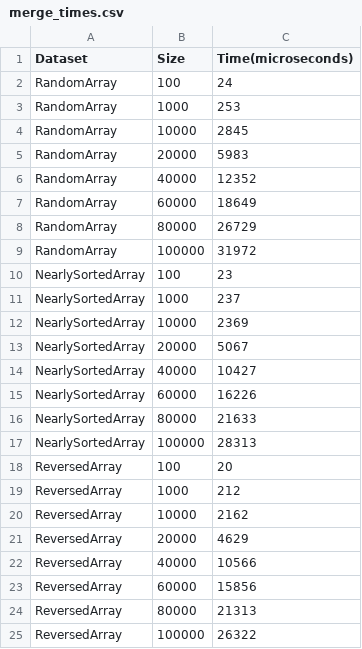
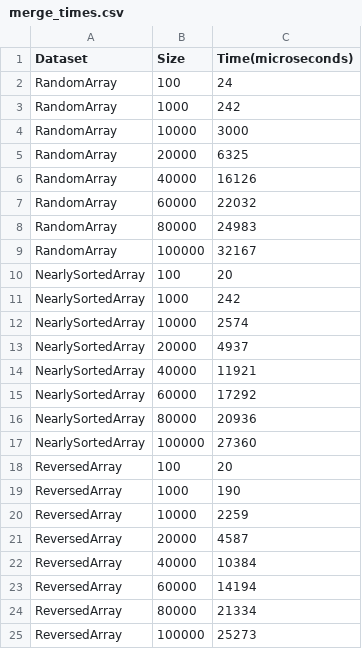
Before and after one commit to GonzaMichea/Algoritmo-y-Complegidad-USM, a CSV file: Ordenamiento/CSV_times/merge_times.csv, drawn as a sheet.

```diff
--- a/Ordenamiento/CSV_times/merge_times.csv
+++ b/Ordenamiento/CSV_times/merge_times.csv
@@ -2,24 +2,24 @@ Dataset,Size,Time(microseconds)
 RandomArray,100,24
-RandomArray,1000,253
-RandomArray,10000,2845
-RandomArray,20000,5983
-RandomArray,40000,12352
-RandomArray,60000,18649
-RandomArray,80000,26729
-RandomArray,100000,31972
-NearlySortedArray,100,23
-NearlySortedArray,1000,237
-NearlySortedArray,10000,2369
-NearlySortedArray,20000,5067
-NearlySortedArray,40000,10427
-NearlySortedArray,60000,16226
-NearlySortedArray,80000,21633
-NearlySortedArray,100000,28313
+RandomArray,1000,242
+RandomArray,10000,3000
+RandomArray,20000,6325
+RandomArray,40000,16126
+RandomArray,60000,22032
+RandomArray,80000,24983
+RandomArray,100000,32167
+NearlySortedArray,100,20
+NearlySortedArray,1000,242
+NearlySortedArray,10000,2574
+NearlySortedArray,20000,4937
+NearlySortedArray,40000,11921
+NearlySortedArray,60000,17292
+NearlySortedArray,80000,20936
+NearlySortedArray,100000,27360
 ReversedArray,100,20
-ReversedArray,1000,212
-ReversedArray,10000,2162
-ReversedArray,20000,4629
-ReversedArray,40000,10566
-ReversedArray,60000,15856
-ReversedArray,80000,21313
-ReversedArray,100000,26322
+ReversedArray,1000,190
+ReversedArray,10000,2259
+ReversedArray,20000,4587
+ReversedArray,40000,10384
+ReversedArray,60000,14194
+ReversedArray,80000,21334
+ReversedArray,100000,25273
```
Also changed, not shown: Ordenamiento/CSV_times/function_times.csv, Ordenamiento/CSV_times/quick_times.csv, 9 other files.
